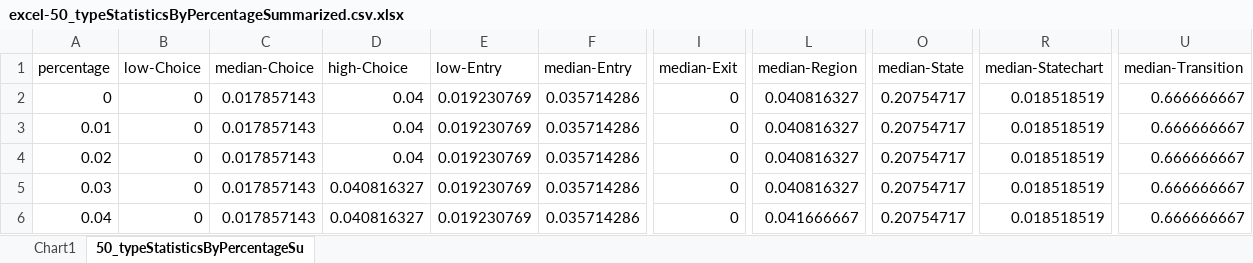
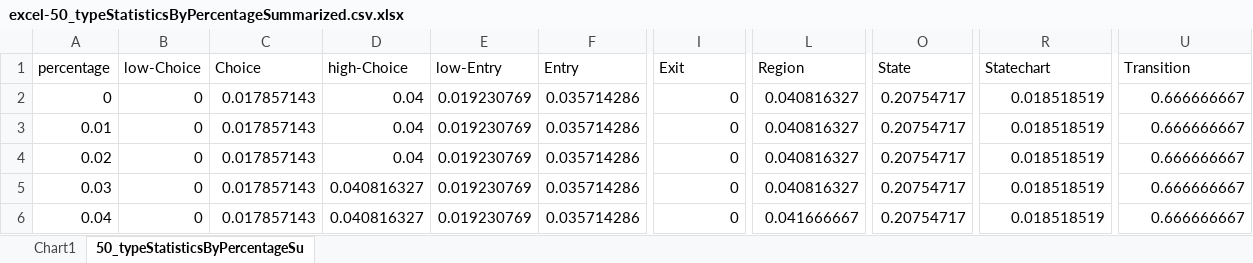
Before and after one commit to LilianaBohus/Structural-Analysis-of-Partial-Models-using-Graph-Metrics, an Excel workbook: excels/excel-50_typeStatisticsByPercentageSummarized.csv.xlsx, sheet 50_typeStatisticsByPercentageSu, drawn as a sheet; only a part is shown, gaps mark what is left out; values as stored, in another font and other column widths than the file's, no borders; the diff names each change by its address in the sheet, - before the commit and + after, or states it on an @@ line.

```diff
--- a/excels/excel-50_typeStatisticsByPercentageSummarized.csv.xlsx (sheet 50_typeStatisticsByPercentageSu)
+++ b/excels/excel-50_typeStatisticsByPercentageSummarized.csv.xlsx (sheet 50_typeStatisticsByPercentageSu)
-C1: median-Choice
+C1: Choice
-F1: median-Entry
+F1: Entry
-I1: median-Exit
+I1: Exit
-L1: median-Region
+L1: Region
-O1: median-State
+O1: State
-R1: median-Statechart
+R1: Statechart
-U1: median-Transition
+U1: Transition
```
Also changed, not shown: charts or pictures, excels/excel-100_typeStatisticsByPercentageSummarized.xlsx, excels/excel-75_typeStatisticsByPercentageSummarized.csv.xlsx, 7 other files.
